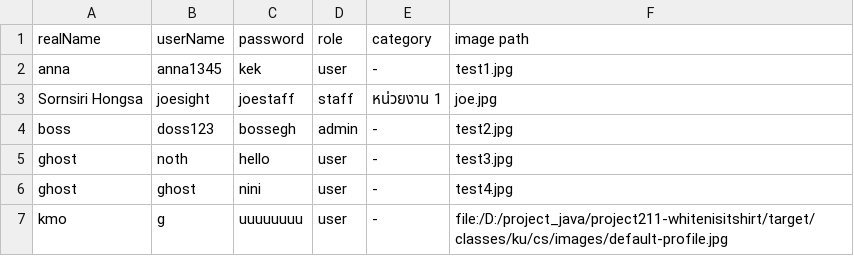
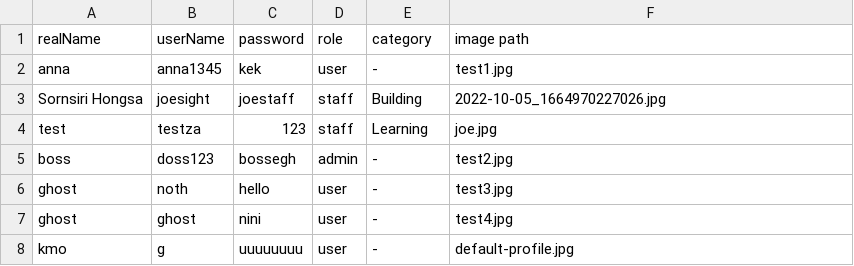
Before and after one commit to kornavit/Projectjava, a CSV file: data/user.csv, drawn as a sheet.

Commit message:
all user can change picture

```diff
--- a/data/user.csv
+++ b/data/user.csv
@@ -2,3 +2,4 @@ realName,userName,password,role,category,image path
 anna,anna1345,kek,user,-,test1.jpg
-Sornsiri Hongsa,joesight,joestaff,staff,หน่วยงาน 1,joe.jpg
+Sornsiri Hongsa,joesight,joestaff,staff,Building,2022-10-05_1664970227026.jpg
+test,testza,123,staff,Learning,joe.jpg
 boss,doss123,bossegh,admin,-,test2.jpg
@@ -6,2 +7,2 @@ ghost,noth,hello,user,-,test3.jpg
 ghost,ghost,nini,user,-,test4.jpg
-kmo,g,uuuuuuuu,user,-,file:/D:/project_java/project211-whitenisitshirt/target/classes/ku/cs/images/default-profile.jpg
+kmo,g,uuuuuuuu,user,-,default-profile.jpg
```
Also changed, not shown: data/category/traffic.csv, 9 other files.
